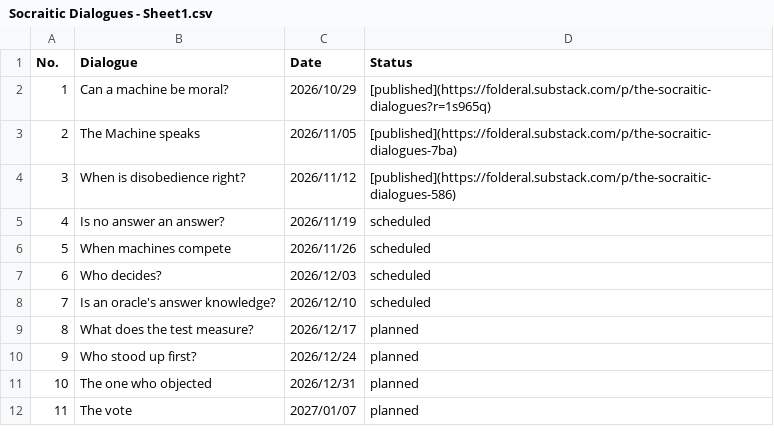
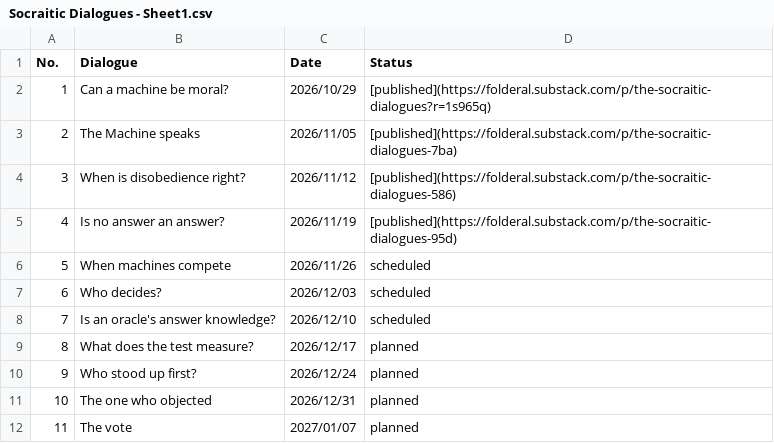
Before and after one commit to JeffML/socraitic_index, a CSV file: Socraitic Dialogues - Sheet1.csv, drawn as a sheet.

Commit message:
Modify dialogue status in CSV file
Updated the status of the dialogue 'Is no answer an answer?' to published.

```diff
--- a/Socraitic Dialogues - Sheet1.csv
+++ b/Socraitic Dialogues - Sheet1.csv
@@ -4,3 +4,3 @@ No.,Dialogue,Date,Status
 3,When is disobedience right?,2026/11/12,[published](https://folderal.substack.com/p/the-socraitic-dialogues-586)
-4,Is no answer an answer?,2026/11/19,scheduled
+4,Is no answer an answer?,2026/11/19,[published](https://folderal.substack.com/p/the-socraitic-dialogues-95d)
 5,When machines compete,2026/11/26,scheduled
```
